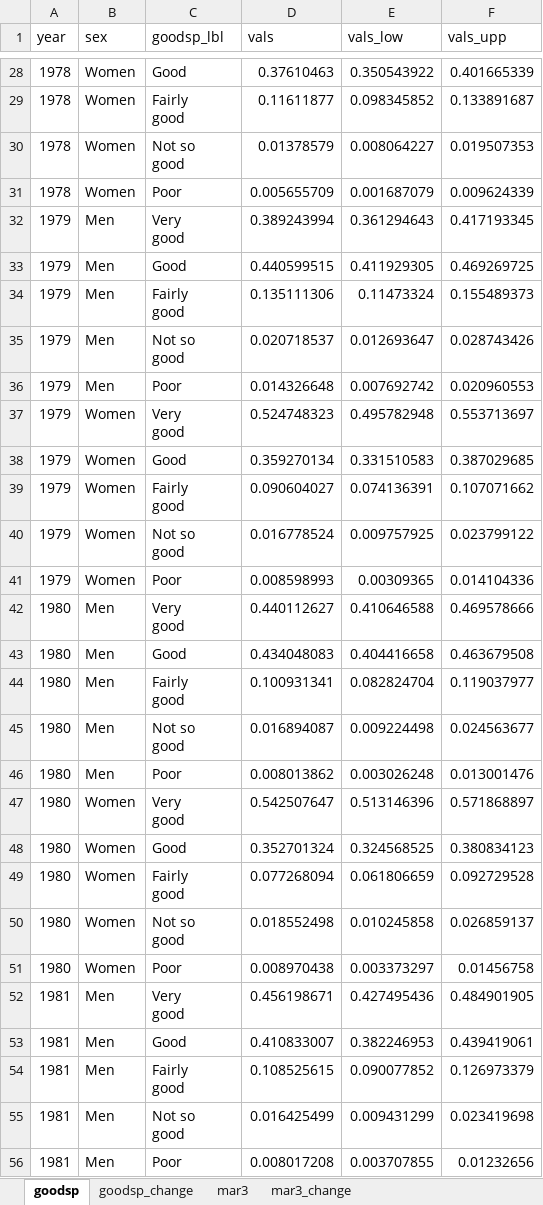
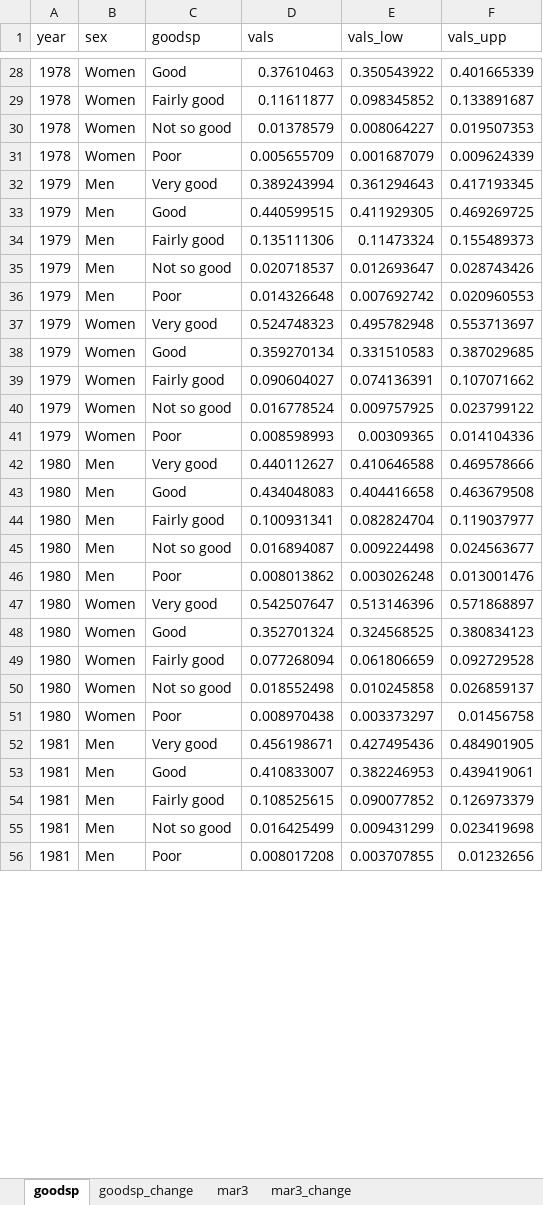
Before and after one commit to jrpepin/MTF_Marriage, an Excel workbook: docs/figdata.xlsx, sheet goodsp, drawn as a sheet; only a part is shown, gaps mark what is left out; values as stored, in another font and other column widths than the file's, no borders; ↵ is a line break in a cell; the diff covers the shown part only; the diff names each change by its address in the sheet, - before the commit and + after, or states it on an @@ line.

```diff
--- a/docs/figdata.xlsx (sheet goodsp)
+++ b/docs/figdata.xlsx (sheet goodsp)
-C1: goodsp_lbl
+C1: goodsp
-C29 (goodsp): Fairly ↵ good
+C29 (goodsp): Fairly good
-C30 (goodsp): Not so ↵ good
+C30 (goodsp): Not so good
-C32 (goodsp): Very ↵ good
+C32 (goodsp): Very good
-C34 (goodsp): Fairly ↵ good
+C34 (goodsp): Fairly good
-C35 (goodsp): Not so ↵ good
+C35 (goodsp): Not so good
-C37 (goodsp): Very ↵ good
+C37 (goodsp): Very good
-C39 (goodsp): Fairly ↵ good
+C39 (goodsp): Fairly good
-C40 (goodsp): Not so ↵ good
+C40 (goodsp): Not so good
-C42 (goodsp): Very ↵ good
+C42 (goodsp): Very good
-C44 (goodsp): Fairly ↵ good
+C44 (goodsp): Fairly good
-C45 (goodsp): Not so ↵ good
+C45 (goodsp): Not so good
-C47 (goodsp): Very ↵ good
+C47 (goodsp): Very good
-C49 (goodsp): Fairly ↵ good
+C49 (goodsp): Fairly good
-C50 (goodsp): Not so ↵ good
+C50 (goodsp): Not so good
-C52 (goodsp): Very ↵ good
+C52 (goodsp): Very good
-C54 (goodsp): Fairly ↵ good
+C54 (goodsp): Fairly good
-C55 (goodsp): Not so ↵ good
+C55 (goodsp): Not so good
```
Also changed, not shown: 265 edited cells elsewhere in this sheet, 2 other files.
